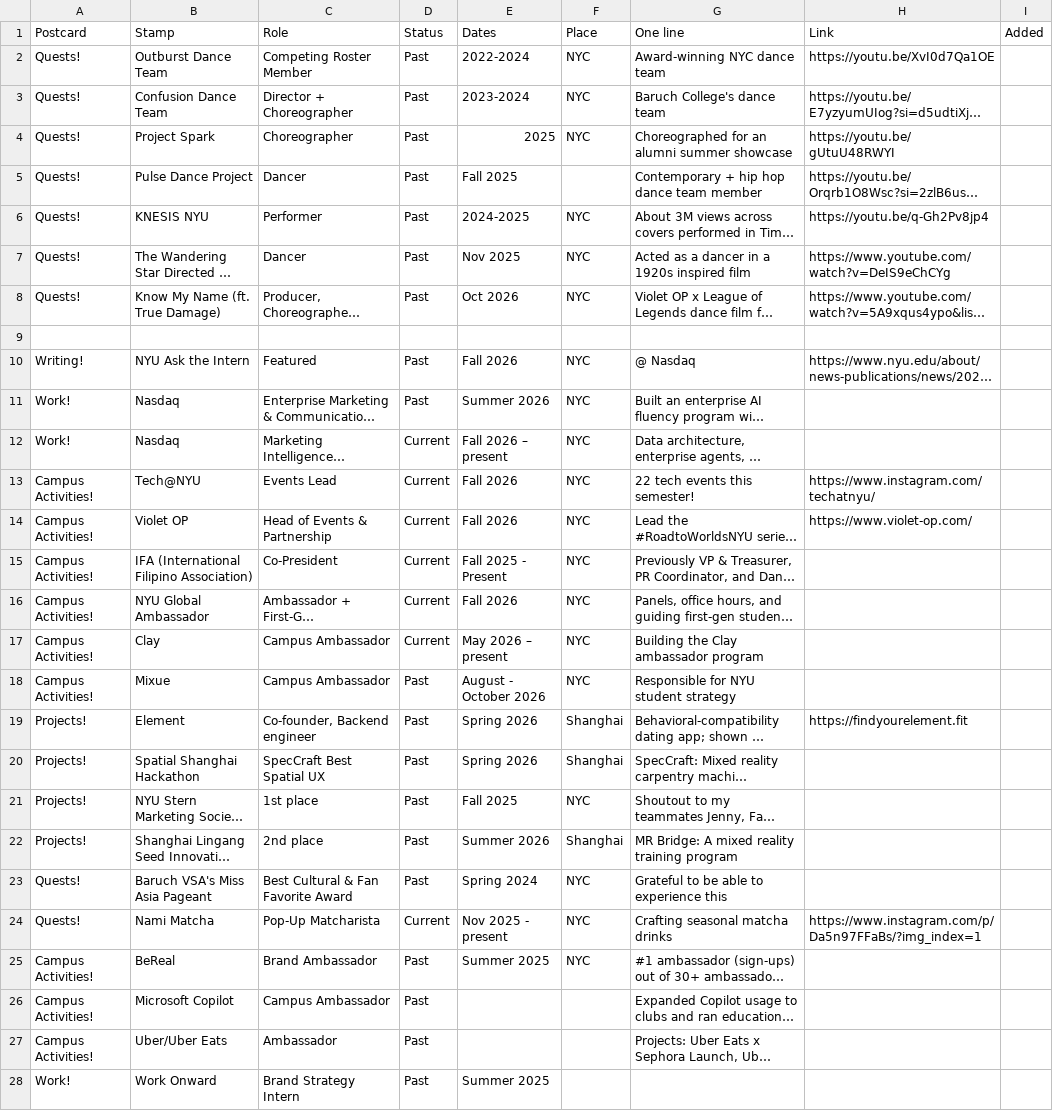
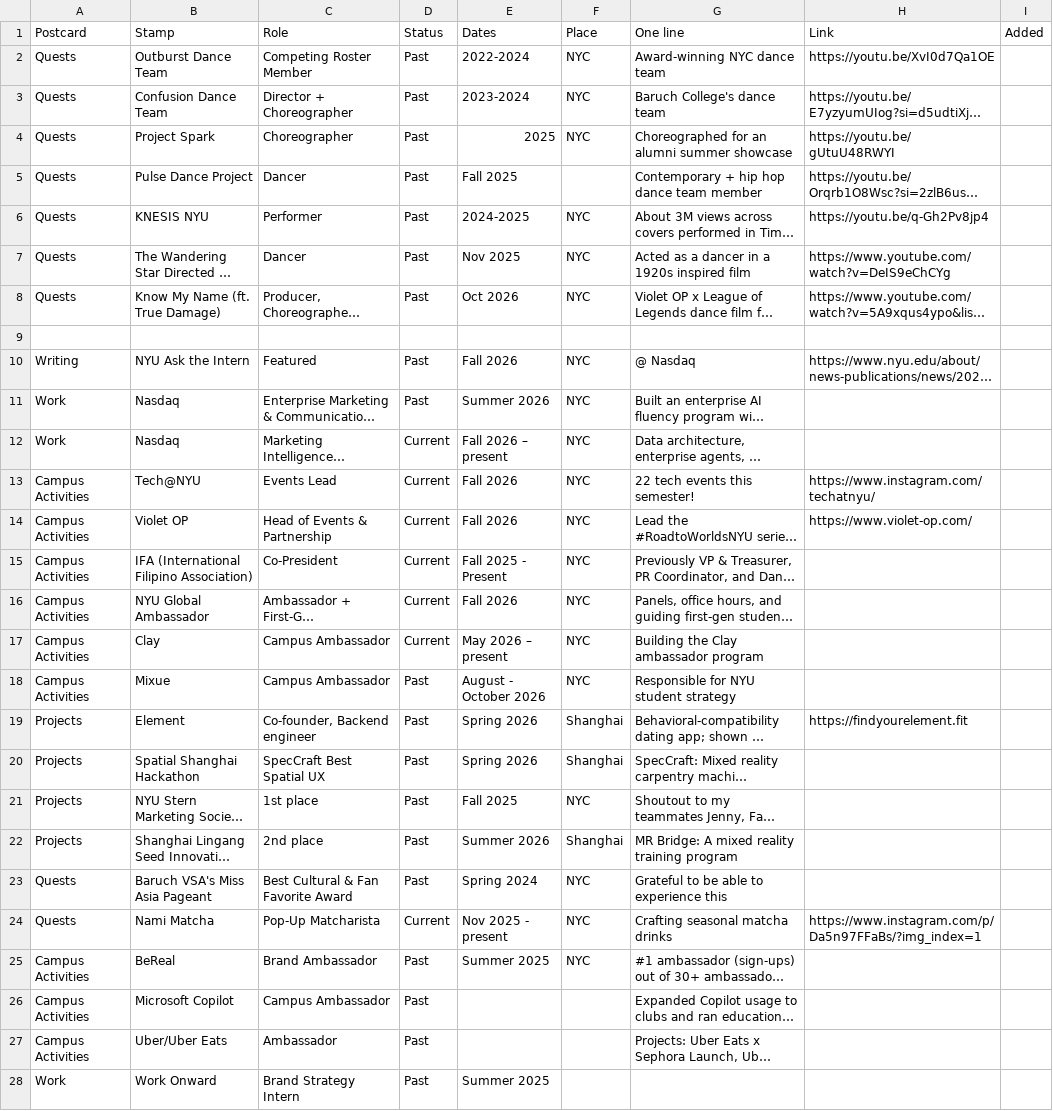
Before and after one commit to charicehuang/portfolio, a CSV file: src/data/Stamps.csv, drawn as a sheet; only a part is shown; long unchanged cells end in …; the diff covers the shown part only; the diff names each change by its address in the sheet, - before the commit and + after, or states it on an @@ line.

```diff
--- a/src/data/Stamps.csv
+++ b/src/data/Stamps.csv
-A2:A8 (Postcard): Quests!
+A2:A8 (Postcard): Quests
-A10 (Postcard): Writing!
+A10 (Postcard): Writing
-A11:A12 (Postcard): Work!
+A11:A12 (Postcard): Work
-A13:A18 (Postcard): Campus Activities!
+A13:A18 (Postcard): Campus Activities
-A19:A22 (Postcard): Projects!
+A19:A22 (Postcard): Projects
-A23:A24 (Postcard): Quests!
+A23:A24 (Postcard): Quests
-A25:A27 (Postcard): Campus Activities!
+A25:A27 (Postcard): Campus Activities
-A28 (Postcard): Work!
+A28 (Postcard): Work
```
Also changed, not shown: 3 edited cells elsewhere in this file, src/data/Postcards.csv, 4 other files.
